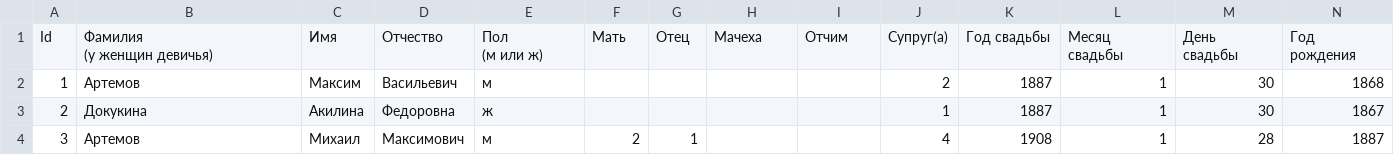
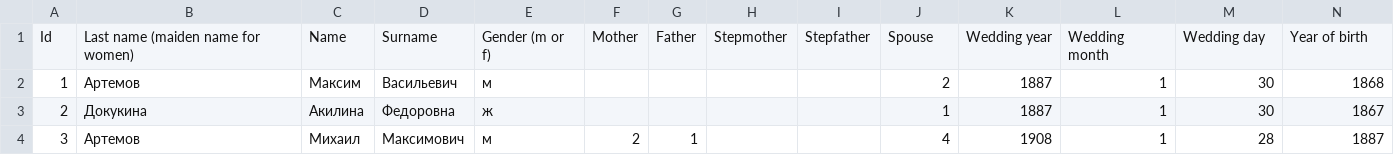
Before and after one commit to Karrot-Tech/family-tree, a CSV file: scripts/input/Family Tree Knots - People.csv, drawn as a sheet; only a part is shown; removed rows and columns are numbered as before the commit, all else as after; rows hold the shown columns only; ↵ is a line break in a cell; the diff names each change by its address in the sheet, - before the commit and + after, or states it on an @@ line.

Commit message:
Update Family Tree Knots - People.csv English title row

```diff
--- a/scripts/input/Family Tree Knots - People.csv
+++ b/scripts/input/Family Tree Knots - People.csv
-row 1: Id | Фамилия ↵ (у женщин девичья) | Имя | Отчество | Пол ↵ (м или ж) | Мать | Отец | Мачеха | Отчим | Супруг(а) | Год свадьбы | Месяц свадьбы | День свадьбы | Год рождения
+row 1: Id | Last name (maiden name for women) | Name | Surname | Gender (m or f) | Mother | Father | Stepmother | Stepfather | Spouse | Wedding year | Wedding month | Wedding day | Year of birth
```
